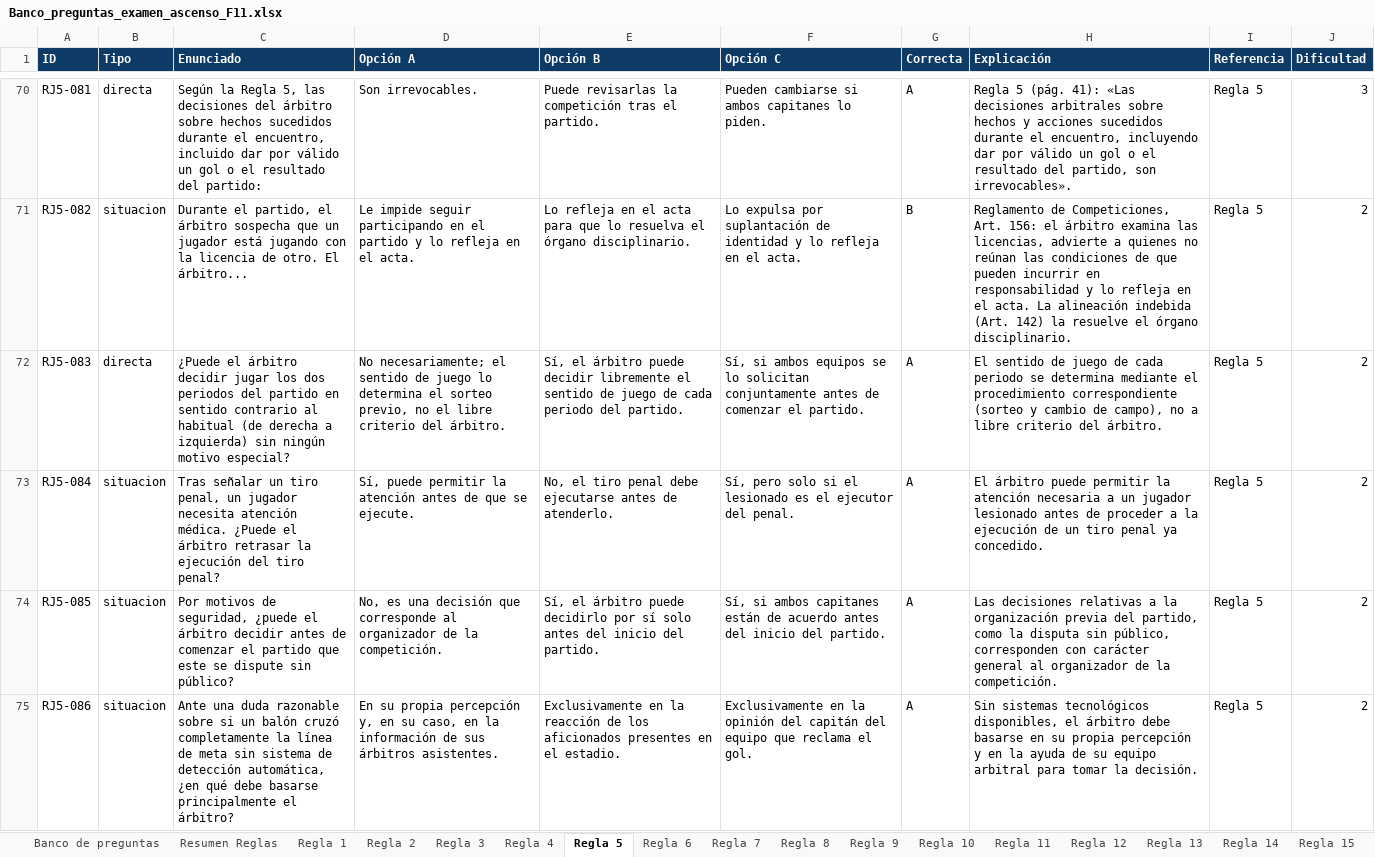
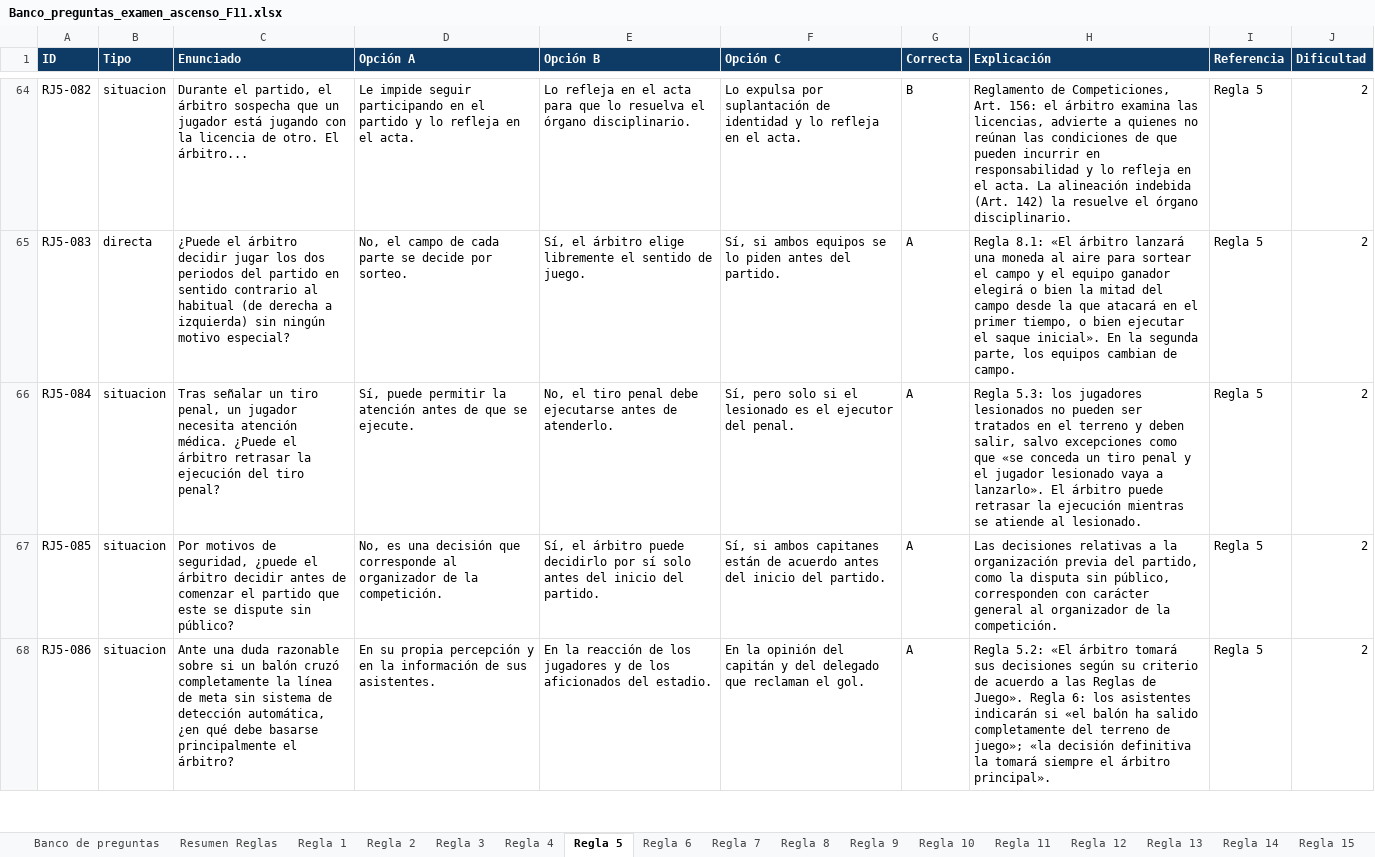
Before and after one commit to ivanmc28/examen-f11, an Excel workbook: Banco_preguntas_examen_ascenso_F11.xlsx, sheet Regla 5, drawn as a sheet; only a part is shown, gaps mark what is left out; values as stored, in another font and other column widths than the file's, no borders; removed rows and columns are numbered as before the commit, all else as after; the diff covers the shown part only; the diff names each change by its address in the sheet, - before the commit and + after, or states it on an @@ line.

```diff
--- a/Banco_preguntas_examen_ascenso_F11.xlsx (sheet Regla 5)
+++ b/Banco_preguntas_examen_ascenso_F11.xlsx (sheet Regla 5)
-row 70: RJ5-081 | directa | Según la Regla 5, las decisiones del árbitro sobre hechos sucedidos durante el encuentro, incluido dar por válido un gol o el resultado del partido: | Son irrevocables. | Puede revisarlas la competición tras el partido. | Pueden cambiarse si ambos capitanes lo piden. | A | Regla 5 (pág. 41): «Las decisiones arbitrales sobre hechos y acciones sucedidos durante el encuentro, incluyendo dar por válido un gol o el resultado del partido, son irrevocables». | Regla 5 | 3
-D65 (Opción A): No necesariamente; el sentido de juego lo determina el sorteo previo, no el libre criterio del árbitro.
+D65 (Opción A): No, el campo de cada parte se decide por sorteo.
-E65 (Opción B): …el árbitro puede decidir libremente el sentido de juego de cada periodo del partido.
+E65 (Opción B): …el árbitro elige libremente el sentido de juego.
-F65 (Opción C): …se lo solicitan conjuntamente antes de comenzar el partido.
+F65 (Opción C): …se lo piden antes del partido.
-H65 (Explicación): El sentido de juego de cada periodo se determina mediante el procedimiento correspondiente (sorteo y cambio de campo), no a libre criterio del árbitro.
+H65 (Explicación): Regla 8.1: «El árbitro lanzará una moneda al aire para sortear el campo y el equipo ganador elegirá o bien la mitad del campo desde la que atacará en el primer tiempo, o bien ejecutar el saque inicial». En la segunda parte, los equipos cambian de campo.
-H66 (Explicación): El árbitro puede permitir la atención necesaria a un jugador lesionado antes de proceder a la ejecución de un tiro penal ya concedido.
+H66 (Explicación): Regla 5.3: los jugadores lesionados no pueden ser tratados en el terreno y deben salir, salvo excepciones como que «se conceda un tiro penal y el jugador lesionado vaya a lanzarlo». El árbitro puede retrasar la ejecución mientras se atiende al lesionado.
-D68 (Opción A): …propia percepción y, en su caso, en la información de sus árbitros asistentes.
+D68 (Opción A): …propia percepción y en la información de sus asistentes.
-E68 (Opción B): Exclusivamente en la reacción de los aficionados presentes en el estadio.
+E68 (Opción B): En la reacción de los jugadores y de los aficionados del estadio.
-F68 (Opción C): Exclusivamente en la opinión del capitán del equipo que reclama el gol.
+F68 (Opción C): En la opinión del capitán y del delegado que reclaman el gol.
-H68 (Explicación): Sin sistemas tecnológicos disponibles, el árbitro debe basarse en su propia percepción y en la ayuda de su equipo arbitral para tomar la decisión.
+H68 (Explicación): Regla 5.2: «El árbitro tomará sus decisiones según su criterio de acuerdo a las Reglas de Juego». Regla 6: los asistentes indicarán si «el balón ha salido completamente del terreno de juego»; «la decisión definitiva la tomará siempre el árbitro principal».
```
Also changed, not shown: 6 removed rows and 237 edited cells elsewhere in this sheet, sheet Banco de preguntas, sheet Regla 12, sheet Regla 3, sheet Regla 11, sheet Regla 4, sheet Regla 1, 14 more sheets, charts or pictures, 1 other file.
